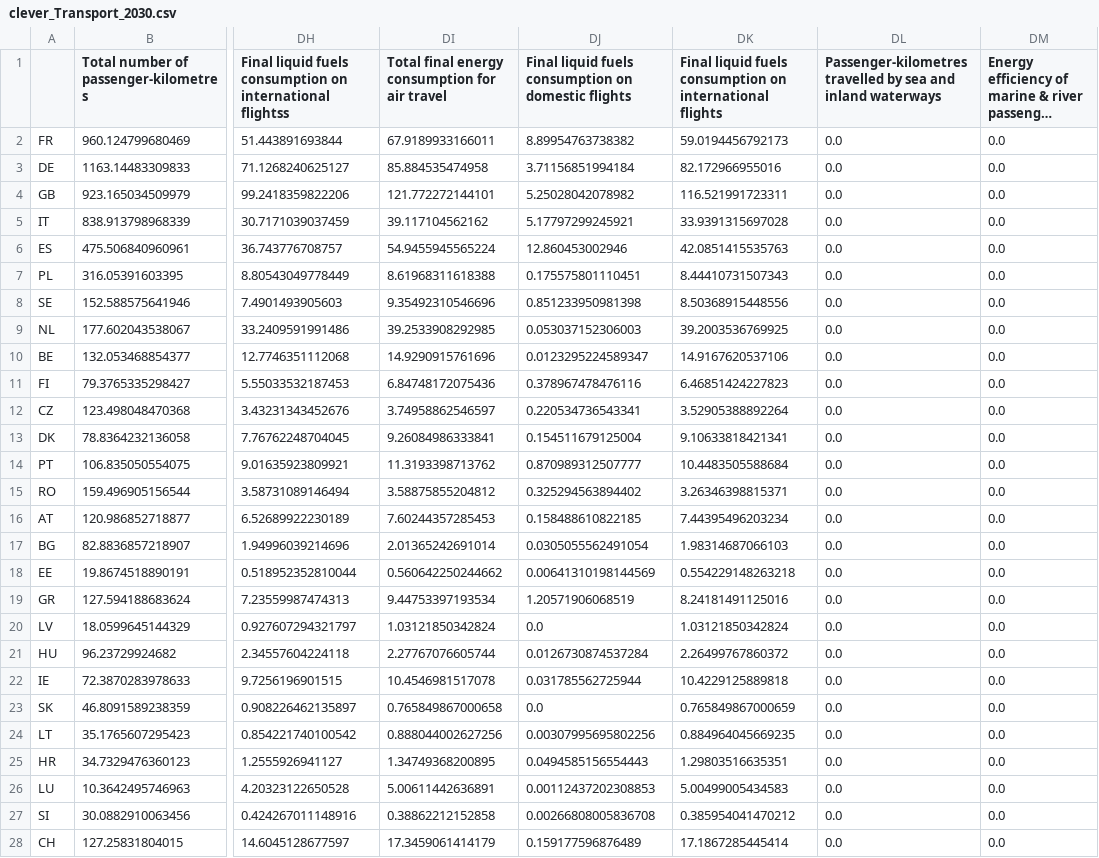
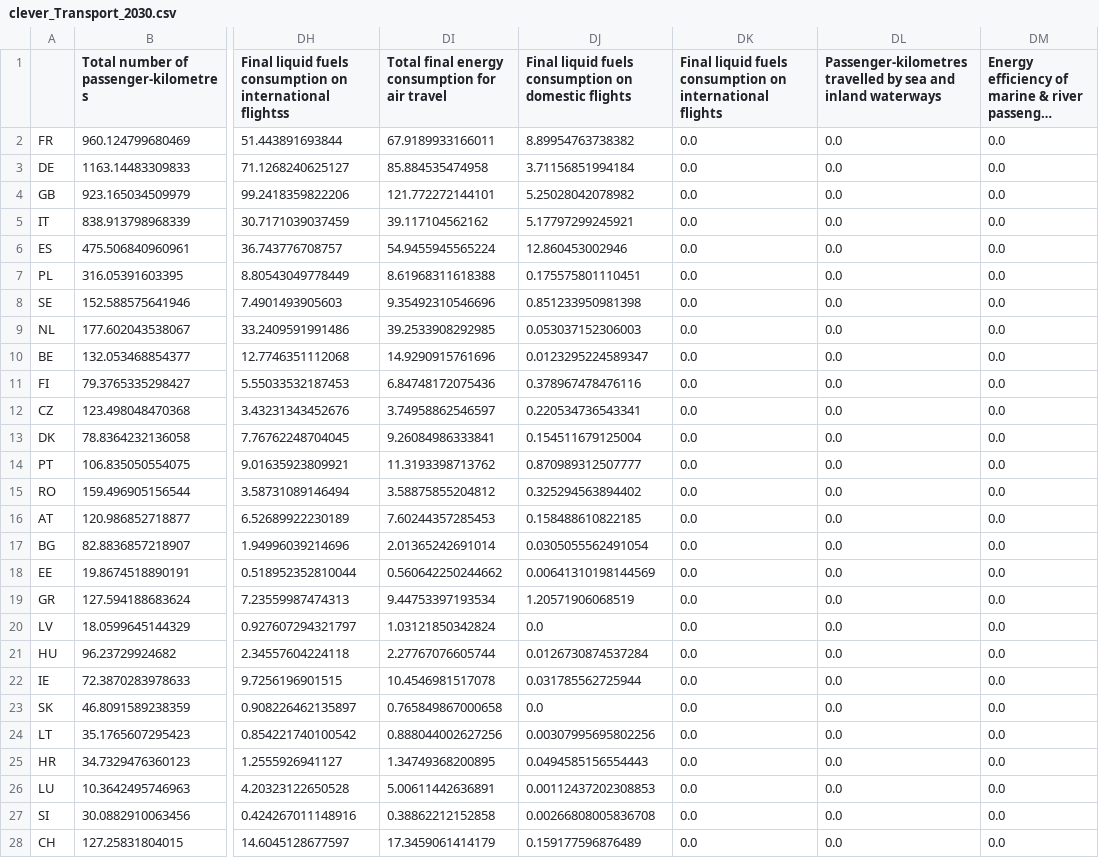
Before and after one commit to UmairTareen/pypsa-eur, a CSV file: data/clever_Transport_2030.csv, drawn as a sheet; only a part is shown, gaps mark what is left out; long unchanged cells end in …; the diff covers the shown part only; the diff names each change by its address in the sheet, - before the commit and + after, or states it on an @@ line.

Commit message:
updated data

```diff
--- a/data/clever_Transport_2030.csv
+++ b/data/clever_Transport_2030.csv
-DK2: 59.0194456792173
+DK2: 0.0
-DK3: 82.172966955016
+DK3: 0.0
-DK4: 116.521991723311
+DK4: 0.0
-DK5: 33.9391315697028
+DK5: 0.0
-DK6: 42.0851415535763
+DK6: 0.0
-DK7: 8.44410731507343
+DK7: 0.0
-DK8: 8.50368915448556
+DK8: 0.0
-DK9: 39.2003536769925
+DK9: 0.0
-DK10: 14.9167620537106
+DK10: 0.0
-DK11: 6.46851424227823
+DK11: 0.0
-DK12: 3.52905388892264
+DK12: 0.0
-DK13: 9.10633818421341
+DK13: 0.0
-DK14: 10.4483505588684
+DK14: 0.0
-DK15: 3.26346398815371
+DK15: 0.0
-DK16: 7.44395496203234
+DK16: 0.0
-DK17: 1.98314687066103
+DK17: 0.0
-DK18: 0.554229148263218
+DK18: 0.0
-DK19: 8.24181491125016
+DK19: 0.0
-DK20: 1.03121850342824
+DK20: 0.0
-DK21: 2.26499767860372
+DK21: 0.0
-DK22: 10.4229125889818
+DK22: 0.0
-DK23: 0.765849867000659
+DK23: 0.0
-DK24: 0.884964045669235
+DK24: 0.0
-DK25: 1.29803516635351
+DK25: 0.0
-DK26: 5.00499005434583
+DK26: 0.0
-DK27: 0.385954041470212
+DK27: 0.0
-DK28: 17.1867285445414
+DK28: 0.0
```
Also changed, not shown: 1 edited cell elsewhere in this file, data/clever_Tertairy_2030.csv, data/clever_Tertairy_2040.csv, 6 other files.
